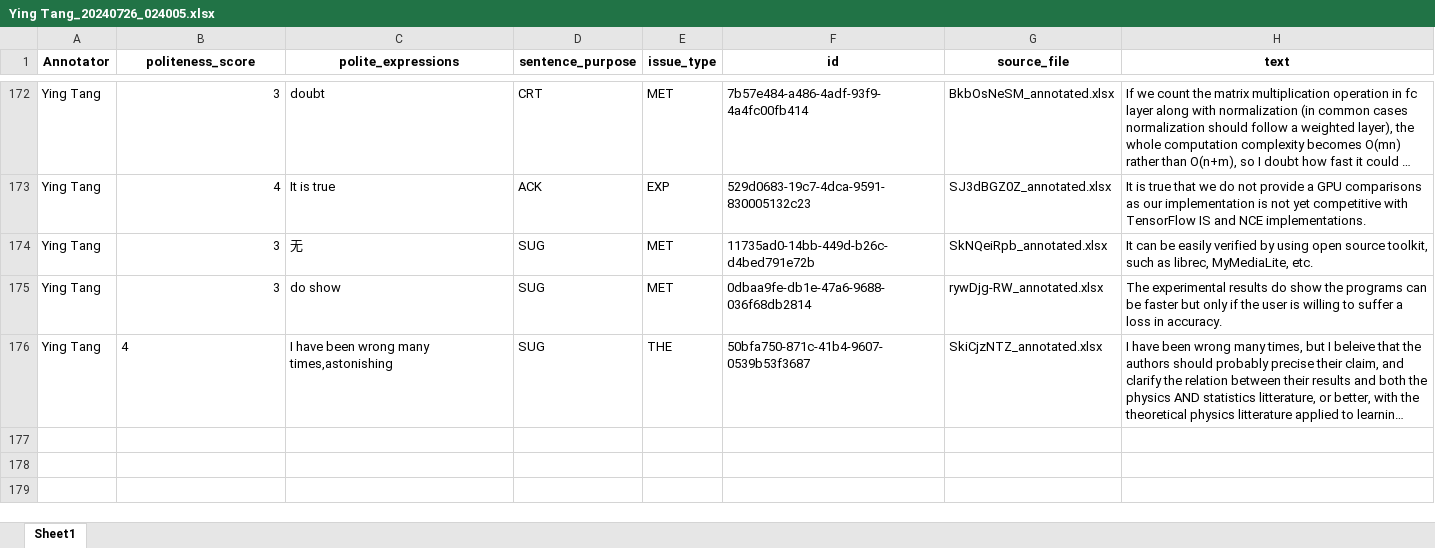
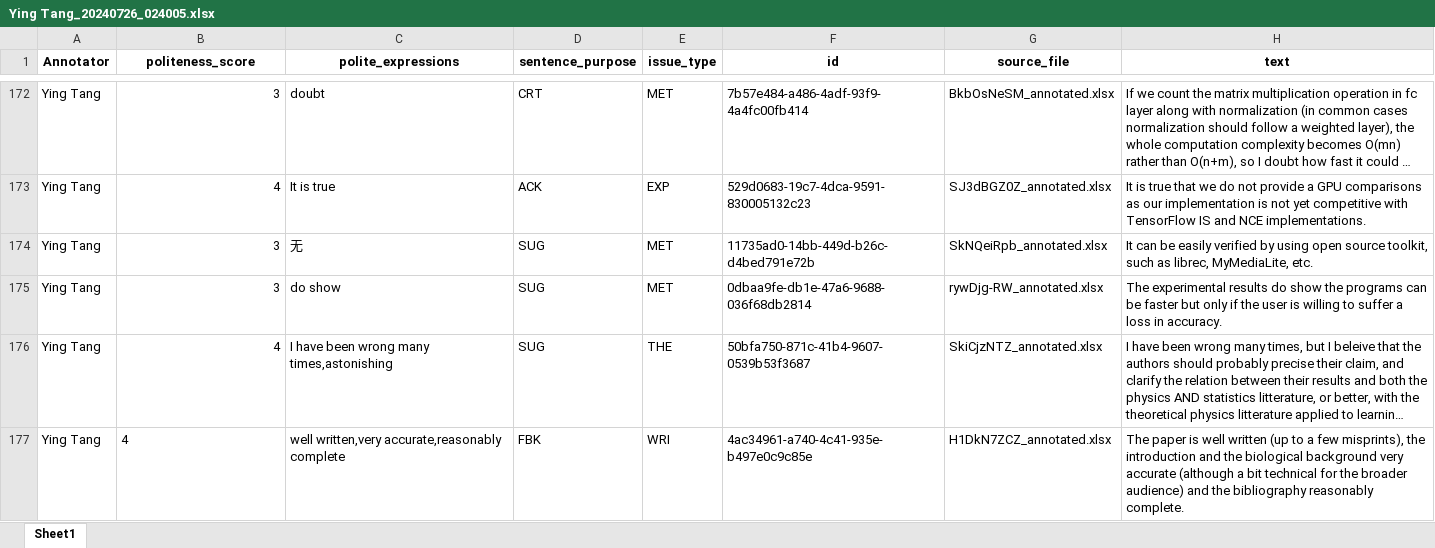
Before and after one commit to pariskang/CMLM-WangShuhe, an Excel workbook: annotations/Ying Tang_20240726_024005.xlsx, sheet Sheet1, drawn as a sheet; only a part is shown, gaps mark what is left out; long unchanged cells end in …; values as stored, in another font and other column widths than the file's, no borders; the diff names each change by its address in the sheet, - before the commit and + after, or states it on an @@ line.

Commit message:
Update annotations for Ying Tang

```diff
--- a/annotations/Ying Tang_20240726_024005.xlsx (sheet Sheet1)
+++ b/annotations/Ying Tang_20240726_024005.xlsx (sheet Sheet1)
-B176 alignment: left
+B176 alignment: right
+row 177: Ying Tang | 4 | well written,very accurate,reasonably complete | FBK | WRI | 4ac34961-a740-4c41-935e-b497e0c9c85e | H1DkN7ZCZ_annotated.xlsx | The paper is well written (up to a few misprints), the introduction and the biological background very accurate (although a bit technical for the broader audience) and the bibliography reasonably complete.
```
